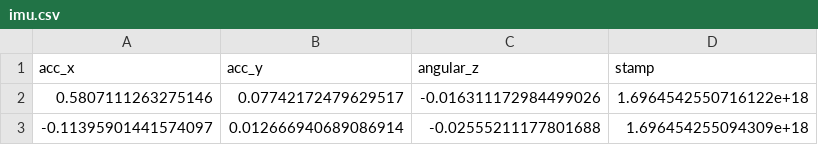
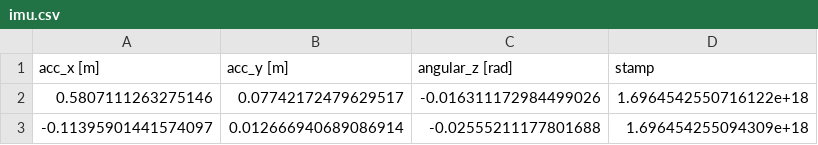
Before and after one commit to reubenkw/MTE544_group13, a CSV file: data/line/imu.csv, drawn as a sheet; only a part is shown.

```diff
--- a/data/line/imu.csv
+++ b/data/line/imu.csv
@@ -1,2 +1,2 @@
-acc_x, acc_y, angular_z, stamp,
+acc_x [m], acc_y [m], angular_z [rad], stamp,
 0.5807111263275146, 0.07742172479629517, -0.016311172984499026, 1.6964542550716122e+18
```
Also changed, not shown: data/circle/imu.csv, data/circle/odom.csv, 20 other files.
